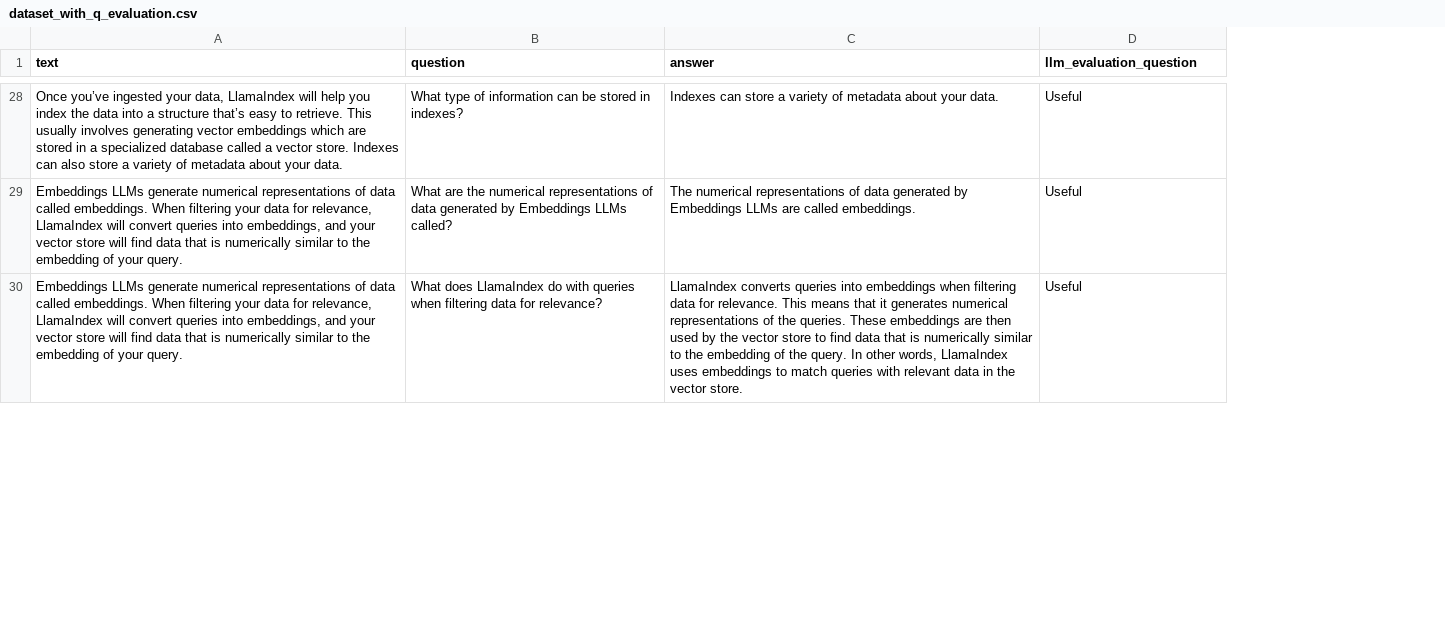
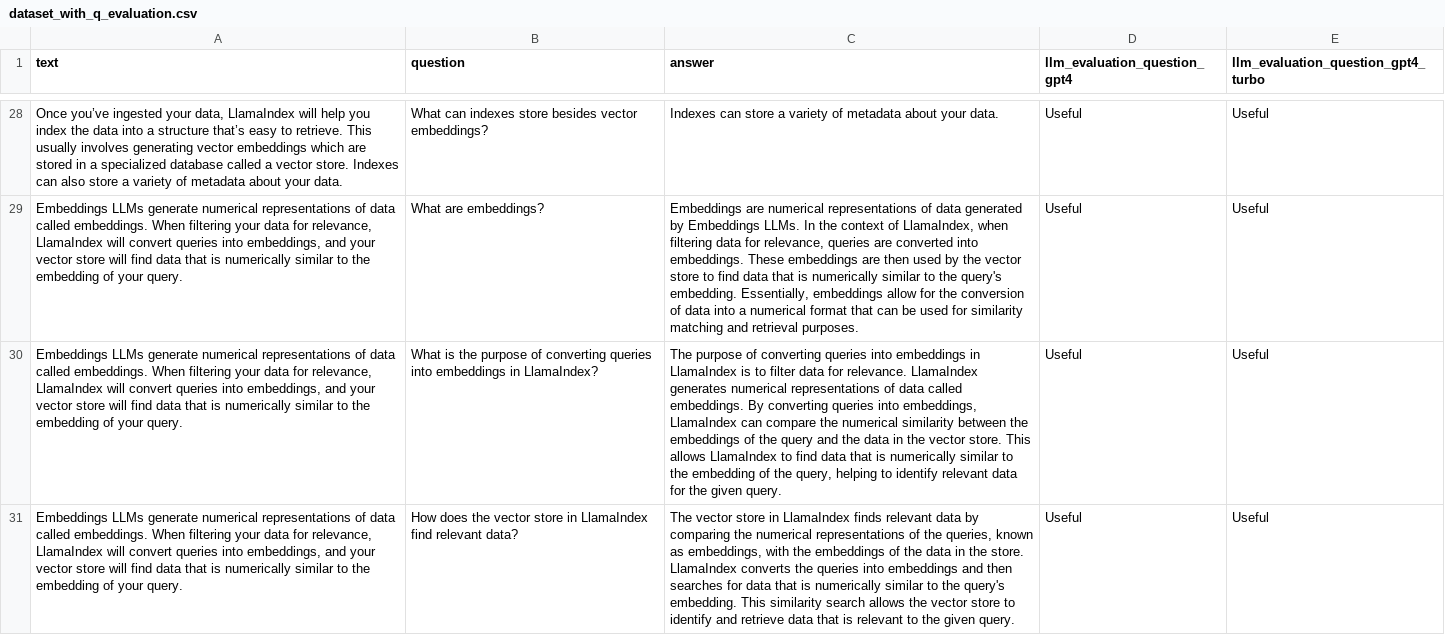
Before and after one commit to pmarcelino/synthetic-dataset, a CSV file: dataset_with_q_evaluation.csv, drawn as a sheet; only a part is shown, gaps mark what is left out; addresses are those after the commit; the diff covers the shown part only; the diff names each change by its address in the sheet, - before the commit and + after, or states it on an @@ line.

```diff
--- a/dataset_with_q_evaluation.csv
+++ b/dataset_with_q_evaluation.csv
+column E, row 1: llm_evaluation_question_gpt4_turbo; row 28: Useful; rows 30-31: Useful | Useful
-D1: llm_evaluation_question
+D1: llm_evaluation_question_gpt4
-B28 (question): What type of information can be stored in indexes?
+B28 (question): What can indexes store besides vector embeddings?
+row 29: Embeddings LLMs generate numerical representations of data called embeddings. When filtering your data for relevance, LlamaIndex will convert queries into embeddings, and your vector store will find data that is numerically similar to the embedding of your query. | What are embeddings? | Embeddings are numerical representations of data generated by Embeddings LLMs. In the context of LlamaIndex, when filtering data for relevance, queries are converted into embeddings. These embeddings are then used by the vector store to find data that is numerically similar to the query's embedding. Essentially, embeddings allow for the conversion of data into a numerical format that can be used for similarity matching and retrieval purposes. | Useful | Useful
-B30 (question): What are the numerical representations of data generated by Embeddings LLMs called?
+B30 (question): What is the purpose of converting queries into embeddings in LlamaIndex?
-C30 (answer): The numerical representations of data generated by Embeddings LLMs are called embeddings.
+C30 (answer): The purpose of converting queries into embeddings in LlamaIndex is to filter data for relevance. LlamaIndex generates numerical representations of data called embeddings. By converting queries into embeddings, LlamaIndex can compare the numerical similarity between the embeddings of the query and the data in the vector store. This allows LlamaIndex to find data that is numerically similar to the embedding of the query, helping to identify relevant data for the given query.
-B31 (question): What does LlamaIndex do with queries when filtering data for relevance?
+B31 (question): How does the vector store in LlamaIndex find relevant data?
-C31 (answer): LlamaIndex converts queries into embeddings when filtering data for relevance. This means that it generates numerical representations of the queries. These embeddings are then used by the vector store to find data that is numerically similar to the embedding of the query. In other words, LlamaIndex uses embeddings to match queries with relevant data in the vector store.
+C31 (answer): The vector store in LlamaIndex finds relevant data by comparing the numerical representations of the queries, known as embeddings, with the embeddings of the data in the store. LlamaIndex converts the queries into embeddings and then searches for data that is numerically similar to the query's embedding. This similarity search allows the vector store to identify and retrieve data that is relevant to the given query.
```
Also changed, not shown: 2 added rows, 1 removed row and 45 edited cells elsewhere in this file, dataset.csv, dataset_with_qa_evaluation.csv.
